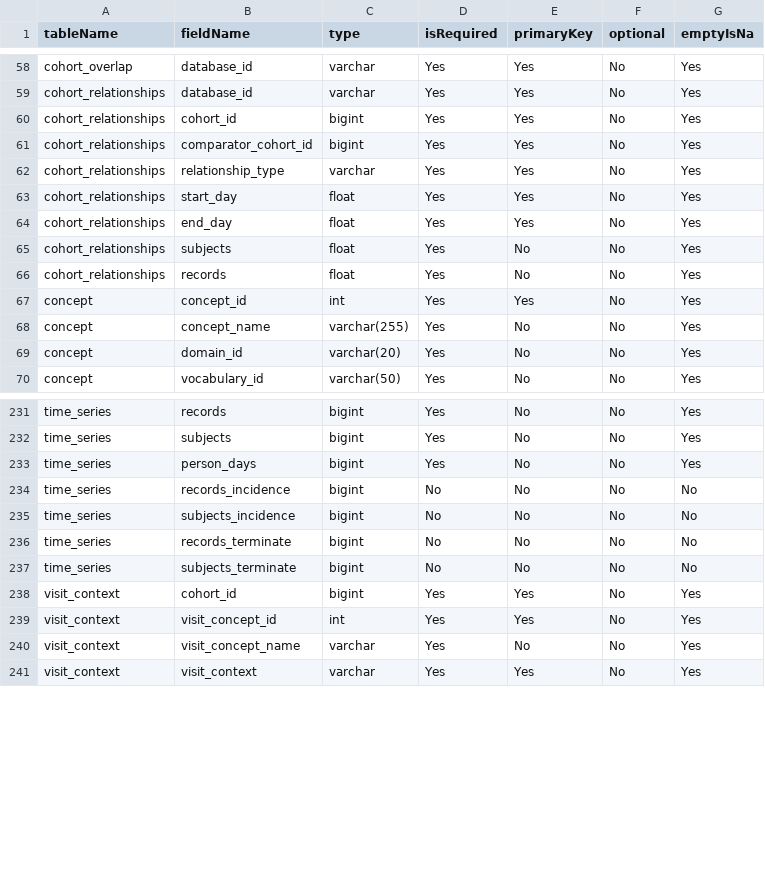
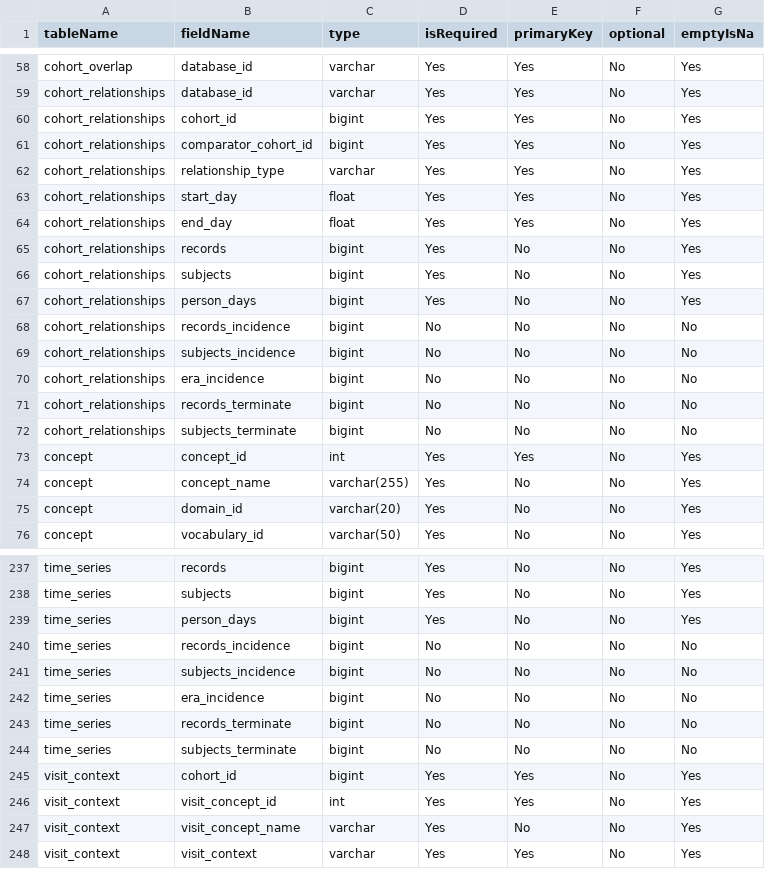
Before and after one commit to OHDSI/CohortDiagnostics, a CSV file: inst/settings/resultsDataModelSpecification.csv, drawn as a sheet; only a part is shown, gaps mark what is left out.

```diff
--- a/inst/settings/resultsDataModelSpecification.csv
+++ b/inst/settings/resultsDataModelSpecification.csv
@@ -64,4 +64,10 @@ cohort_relationships,start_day,float,Yes,Yes,No,Yes
 cohort_relationships,end_day,float,Yes,Yes,No,Yes
-cohort_relationships,subjects,float,Yes,No,No,Yes
-cohort_relationships,records,float,Yes,No,No,Yes
+cohort_relationships,records,bigint,Yes,No,No,Yes
+cohort_relationships,subjects,bigint,Yes,No,No,Yes
+cohort_relationships,person_days,bigint,Yes,No,No,Yes
+cohort_relationships,records_incidence,bigint,No,No,No,No
+cohort_relationships,subjects_incidence,bigint,No,No,No,No
+cohort_relationships,era_incidence,bigint,No,No,No,No
+cohort_relationships,records_terminate,bigint,No,No,No,No
+cohort_relationships,subjects_terminate,bigint,No,No,No,No
 concept,concept_id,int,Yes,Yes,No,Yes
@@ -235,2 +241,3 @@ time_series,records_incidence,bigint,No,No,No,No
 time_series,subjects_incidence,bigint,No,No,No,No
+time_series,era_incidence,bigint,No,No,No,No
 time_series,records_terminate,bigint,No,No,No,No
```
Also changed, not shown: 5 other files.
